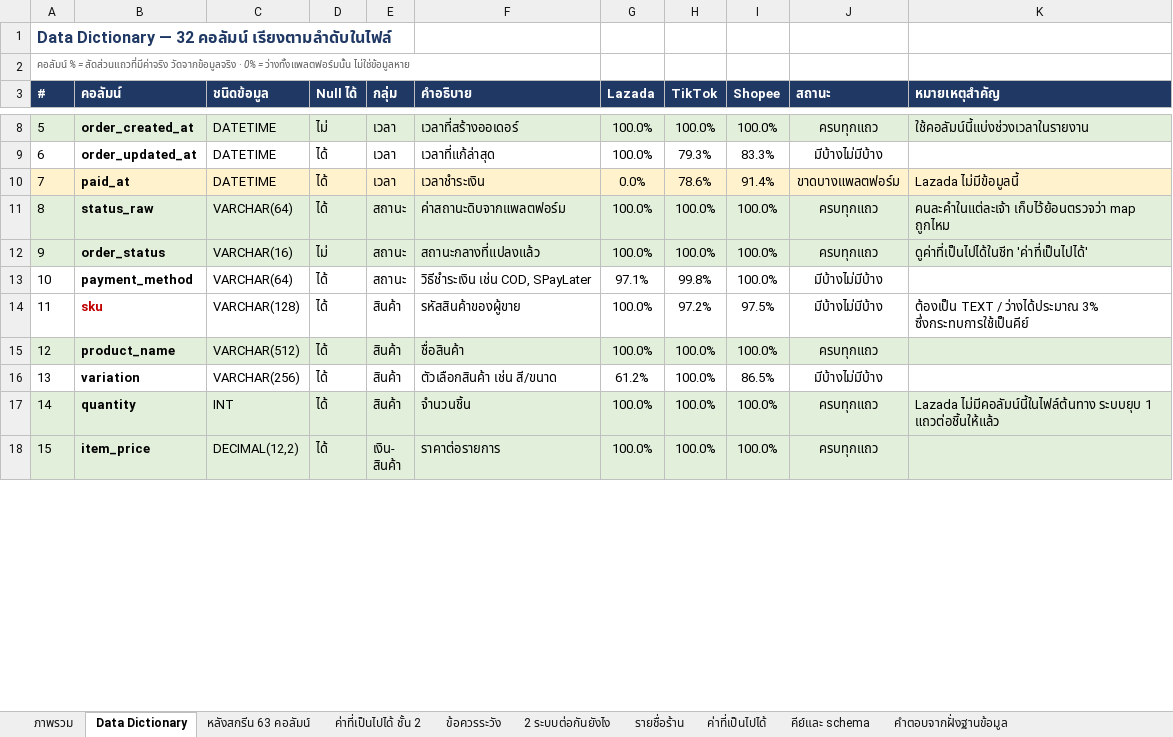
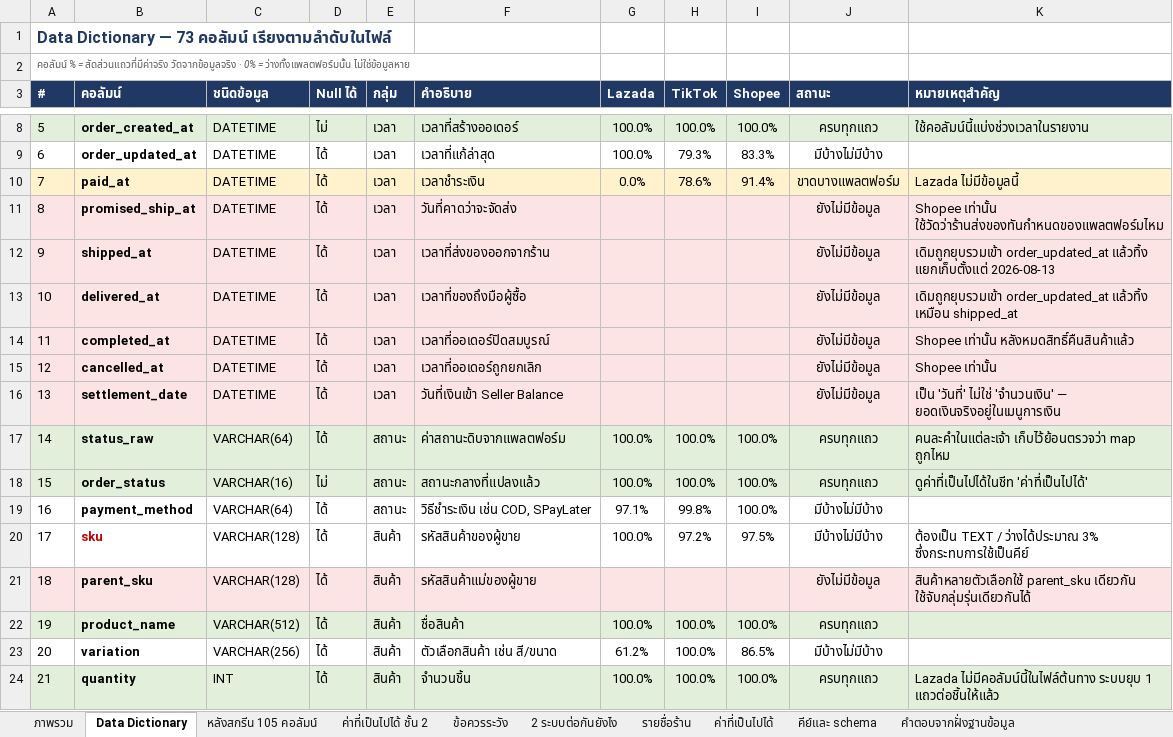
Before and after one commit to LTADA18/Sell-out-Automation, an Excel workbook: docs/Data_Dictionary_คำสั่งซื้อ.xlsx, sheet Data Dictionary, drawn as a sheet; only a part is shown, gaps mark what is left out; the shorter side is filled out with more unchanged rows; values as stored, in another font and other column widths than the file's, no borders; the diff covers the shown part only; the diff names each change by its address in the sheet, - before the commit and + after, or states it on an @@ line.

```diff
--- a/docs/Data_Dictionary_คำสั่งซื้อ.xlsx (sheet Data Dictionary)
+++ b/docs/Data_Dictionary_คำสั่งซื้อ.xlsx (sheet Data Dictionary)
-sheet tab: หลังสกรีน 63 คอลัมน์
+sheet tab: หลังสกรีน 105 คอลัมน์
@@ column A (#) renumbered from row 1 down @@
+row 11: 8 | promised_ship_at | DATETIME | ได้ | เวลา | วันที่คาดว่าจะจัดส่ง |  |  |  | ยังไม่มีข้อมูล | Shopee เท่านั้น ใช้วัดว่าร้านส่งของทันกำหนดของแพลตฟอร์มไหม
+row 12: 9 | shipped_at | DATETIME | ได้ | เวลา | เวลาที่ส่งของออกจากร้าน |  |  |  | ยังไม่มีข้อมูล | เดิมถูกยุบรวมเข้า order_updated_at แล้วทิ้ง แยกเก็บตั้งแต่ 2026-08-13
+row 13: 10 | delivered_at | DATETIME | ได้ | เวลา | เวลาที่ของถึงมือผู้ซื้อ |  |  |  | ยังไม่มีข้อมูล | เดิมถูกยุบรวมเข้า order_updated_at แล้วทิ้ง เหมือน shipped_at
+row 14: 11 | completed_at | DATETIME | ได้ | เวลา | เวลาที่ออเดอร์ปิดสมบูรณ์ |  |  |  | ยังไม่มีข้อมูล | Shopee เท่านั้น หลังหมดสิทธิ์คืนสินค้าแล้ว
+row 15: 12 | cancelled_at | DATETIME | ได้ | เวลา | เวลาที่ออเดอร์ถูกยกเลิก |  |  |  | ยังไม่มีข้อมูล | Shopee เท่านั้น
+row 16: 13 | settlement_date | DATETIME | ได้ | เวลา | วันที่เงินเข้า Seller Balance |  |  |  | ยังไม่มีข้อมูล | เป็น 'วันที่' ไม่ใช่ 'จำนวนเงิน' — ยอดเงินจริงอยู่ในเมนูการเงิน
+row 21: 18 | parent_sku | VARCHAR(128) | ได้ | สินค้า | รหัสสินค้าแม่ของผู้ขาย |  |  |  | ยังไม่มีข้อมูล | สินค้าหลายตัวเลือกใช้ parent_sku เดียวกัน ใช้จับกลุ่มรุ่นเดียวกันได้
```
Also changed, not shown: 34 added rows and 5 edited cells elsewhere in this sheet, sheet หลังสกรีน 105 คอลัมน์, sheet รายชื่อร้าน, sheet ภาพรวม, sheet 2 ระบบต่อกันยังไง, 5 other files.
